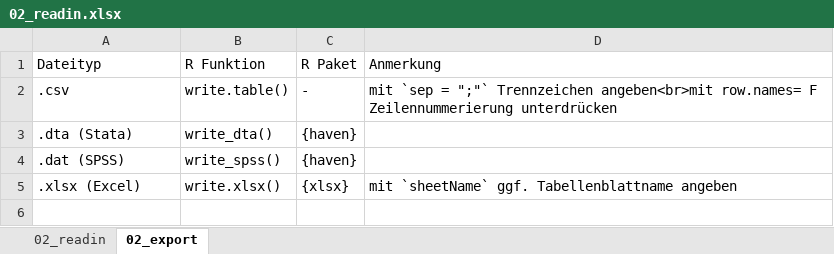
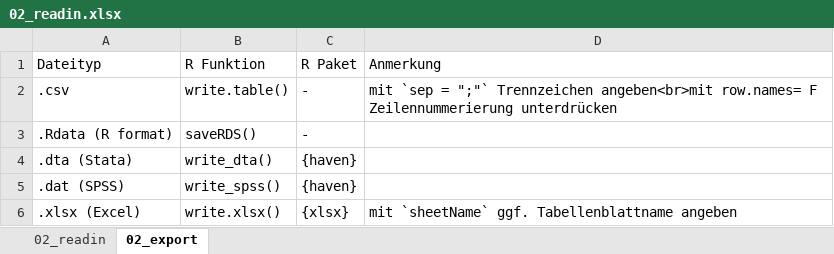
Before and after one commit to filius23/BIBB_R, an Excel workbook: 02_readin.xlsx, sheet 02_export, drawn as a sheet; values as stored, in another font and other column widths than the file's, no borders; the diff names each change by its address in the sheet, - before the commit and + after, or states it on an @@ line.

```diff
--- a/02_readin.xlsx (sheet 02_export)
+++ b/02_readin.xlsx (sheet 02_export)
+row 3: .Rdata (R format) | saveRDS() | -
```
Also changed, not shown: sheet 02_readin, 37 other files.
